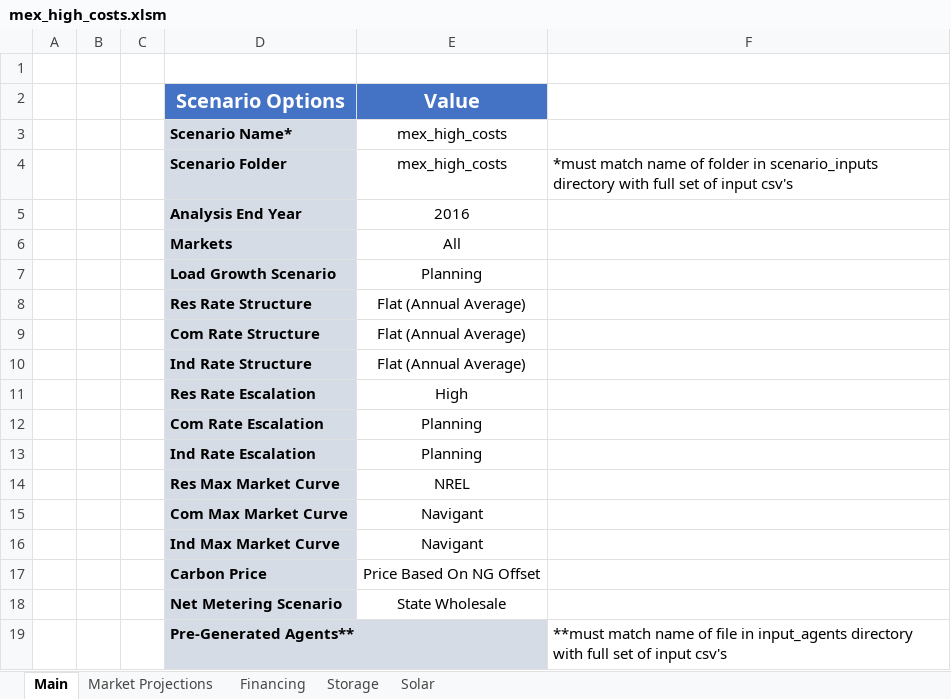
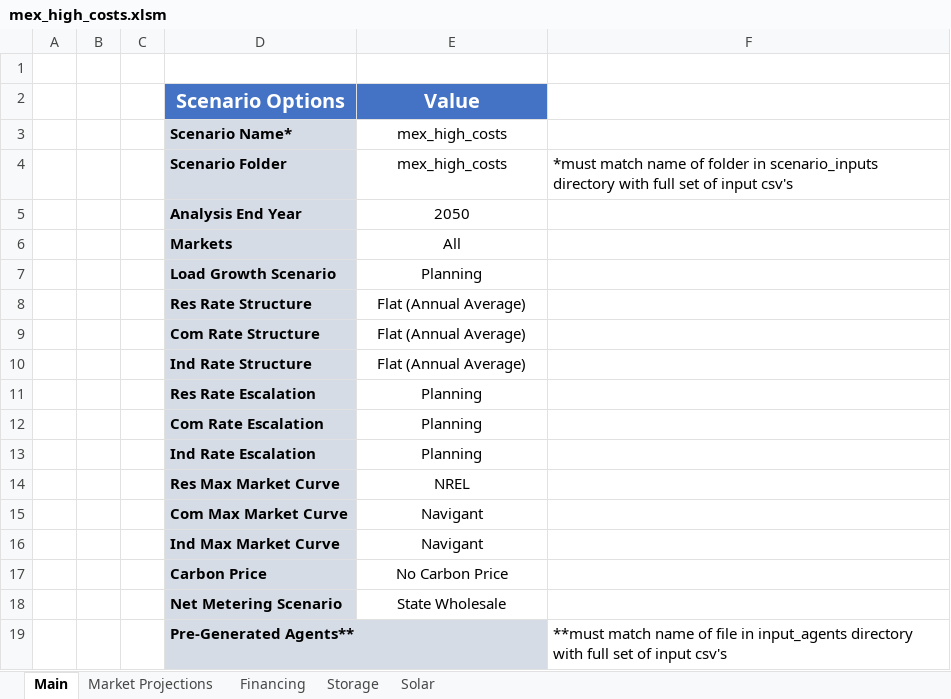
Before and after one commit to jmarinpi/dgen_globetrotter, an Excel workbook: input_scenarios/mex_high_costs.xlsm, sheet Main, drawn as a sheet; values as stored, in another font and other column widths than the file's, no borders; the diff names each change by its address in the sheet, - before the commit and + after, or states it on an @@ line.

Commit message:
new input sheets, prices in xlsx

```diff
--- a/input_scenarios/mex_high_costs.xlsm (sheet Main)
+++ b/input_scenarios/mex_high_costs.xlsm (sheet Main)
-E5 (Value): 2016
+E5 (Value): 2050
-E11 (Value): High
+E11 (Value): Planning
-E17 (Value): Price Based On NG Offset
+E17 (Value): No Carbon Price
```
Also changed, not shown: sheet Solar, sheet Financing, 44 other files.
